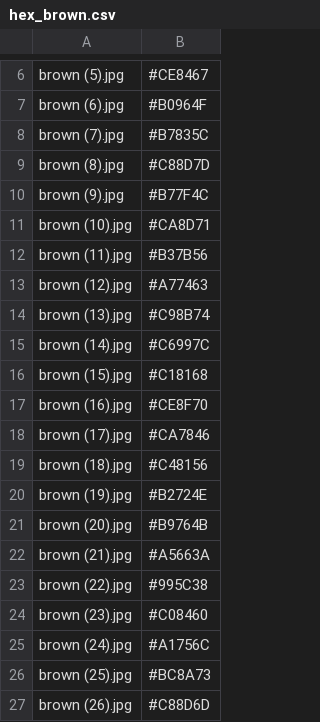
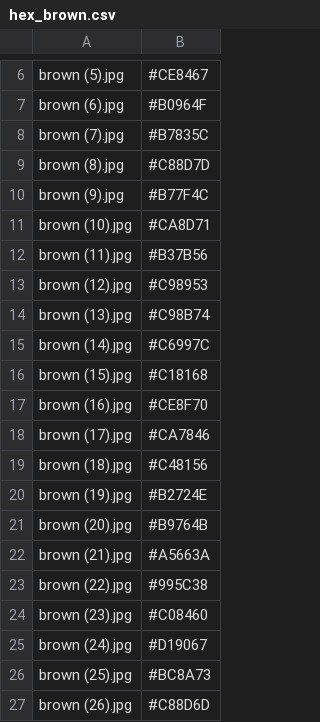
Before and after one commit to kamilarr/Glammuse-IOT, a CSV file: Convert/hex_brown.csv, drawn as a sheet; only a part is shown, gaps mark what is left out.

```diff
--- a/Convert/hex_brown.csv
+++ b/Convert/hex_brown.csv
@@ -12,3 +12,3 @@ brown (10).jpg;#CA8D71
 brown (11).jpg;#B37B56
-brown (12).jpg;#A77463
+brown (12).jpg;#C98953
 brown (13).jpg;#C98B74
@@ -24,3 +24,3 @@ brown (22).jpg;#995C38
 brown (23).jpg;#C08460
-brown (24).jpg;#A1756C
+brown (24).jpg;#D19067
 brown (25).jpg;#BC8A73
```
Also changed, not shown: Convert/hex_black.csv, 7 other files.
